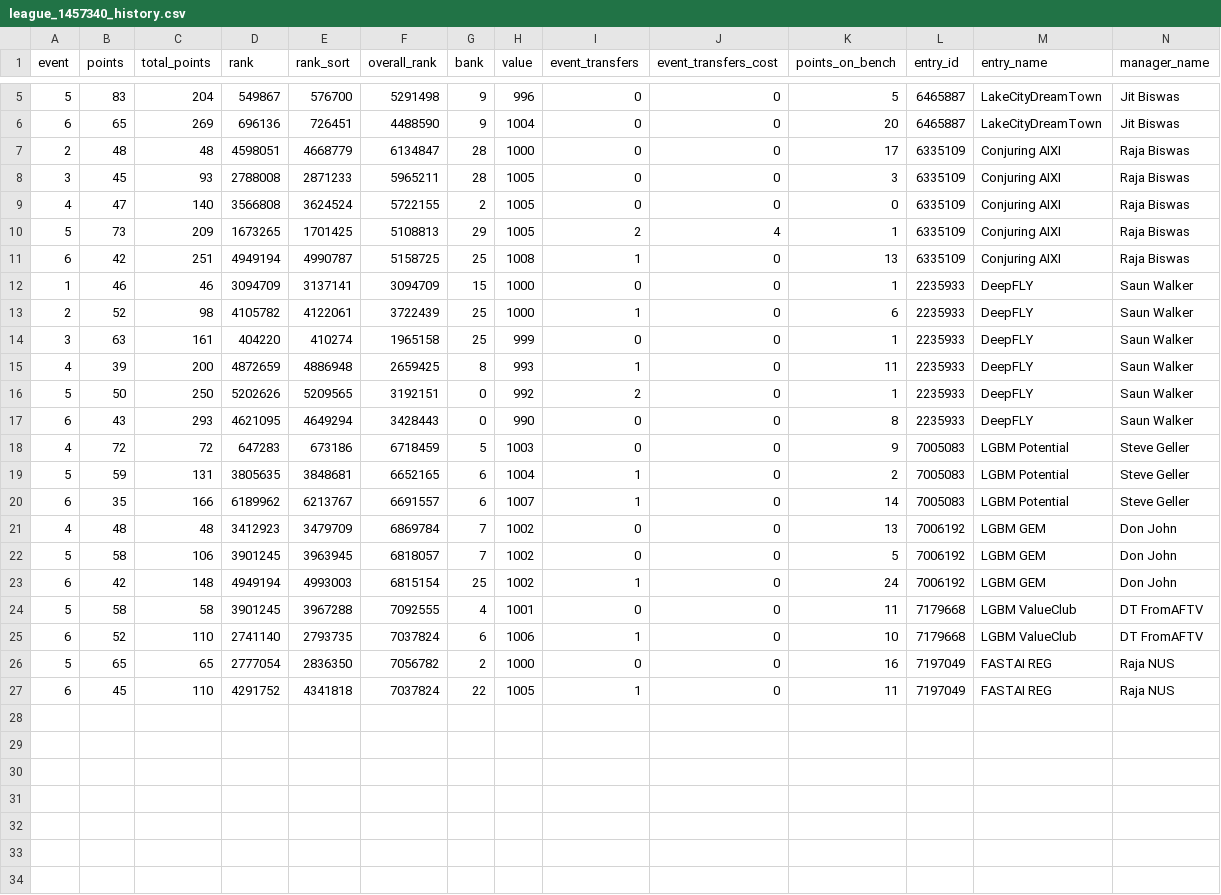
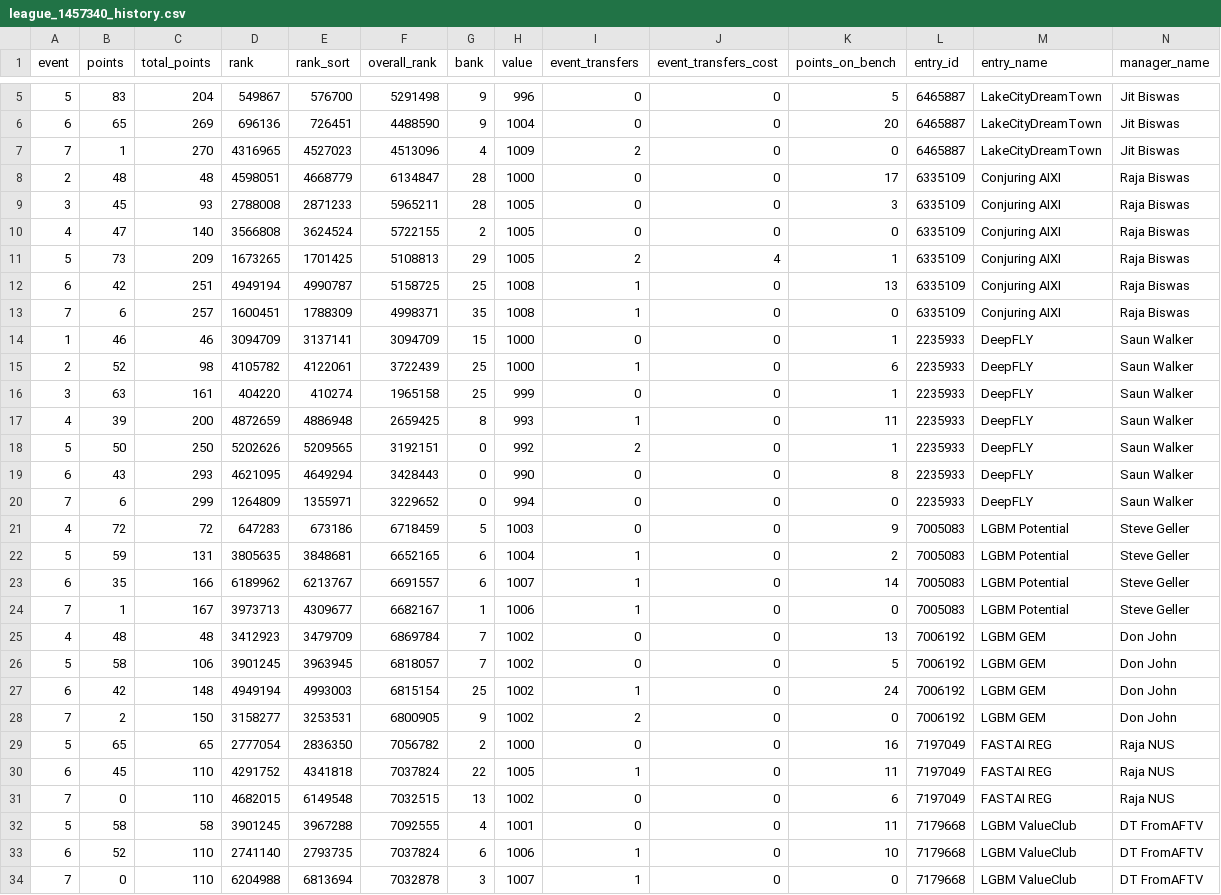
Before and after one commit to rbiswasfc/fpl-portal, a CSV file: data/2020_21/clean/league_1457340_history.csv, drawn as a sheet; only a part is shown, gaps mark what is left out.

```diff
--- a/data/2020_21/clean/league_1457340_history.csv
+++ b/data/2020_21/clean/league_1457340_history.csv
@@ -6,2 +6,3 @@ event,points,total_points,rank,rank_sort,overall_rank,bank,value,event_transfers
 6,65,269,696136,726451,4488590,9,1004,0,0,20,6465887,LakeCityDreamTown,Jit Biswas
+7,1,270,4316965,4527023,4513096,4,1009,2,0,0,6465887,LakeCityDreamTown,Jit Biswas
 2,48,48,4598051,4668779,6134847,28,1000,0,0,17,6335109,Conjuring AIXI,Raja Biswas
@@ -11,2 +12,3 @@ event,points,total_points,rank,rank_sort,overall_rank,bank,value,event_transfers
 6,42,251,4949194,4990787,5158725,25,1008,1,0,13,6335109,Conjuring AIXI,Raja Biswas
+7,6,257,1600451,1788309,4998371,35,1008,1,0,0,6335109,Conjuring AIXI,Raja Biswas
 1,46,46,3094709,3137141,3094709,15,1000,0,0,1,2235933,DeepFLY,Saun Walker
@@ -17,2 +19,3 @@ event,points,total_points,rank,rank_sort,overall_rank,bank,value,event_transfers
 6,43,293,4621095,4649294,3428443,0,990,0,0,8,2235933,DeepFLY,Saun Walker
+7,6,299,1264809,1355971,3229652,0,994,0,0,0,2235933,DeepFLY,Saun Walker
 4,72,72,647283,673186,6718459,5,1003,0,0,9,7005083,LGBM Potential,Steve Geller
@@ -20,2 +23,3 @@ event,points,total_points,rank,rank_sort,overall_rank,bank,value,event_transfers
 6,35,166,6189962,6213767,6691557,6,1007,1,0,14,7005083,LGBM Potential,Steve Geller
+7,1,167,3973713,4309677,6682167,1,1006,1,0,0,7005083,LGBM Potential,Steve Geller
 4,48,48,3412923,3479709,6869784,7,1002,0,0,13,7006192,LGBM GEM,Don John
@@ -23,5 +27,8 @@ event,points,total_points,rank,rank_sort,overall_rank,bank,value,event_transfers
 6,42,148,4949194,4993003,6815154,25,1002,1,0,24,7006192,LGBM GEM,Don John
+7,2,150,3158277,3253531,6800905,9,1002,2,0,0,7006192,LGBM GEM,Don John
+5,65,65,2777054,2836350,7056782,2,1000,0,0,16,7197049,FASTAI REG,Raja NUS
+6,45,110,4291752,4341818,7037824,22,1005,1,0,11,7197049,FASTAI REG,Raja NUS
+7,0,110,4682015,6149548,7032515,13,1002,0,0,6,7197049,FASTAI REG,Raja NUS
 5,58,58,3901245,3967288,7092555,4,1001,0,0,11,7179668,LGBM ValueClub,DT FromAFTV
 6,52,110,2741140,2793735,7037824,6,1006,1,0,10,7179668,LGBM ValueClub,DT FromAFTV
-5,65,65,2777054,2836350,7056782,2,1000,0,0,16,7197049,FASTAI REG,Raja NUS
-6,45,110,4291752,4341818,7037824,22,1005,1,0,11,7197049,FASTAI REG,Raja NUS
+7,0,110,6204988,6813694,7032878,3,1007,1,0,0,7179668,LGBM ValueClub,DT FromAFTV
```
Also changed, not shown: data/2020_21/clean/league_1457340_metadata.csv, data/2020_21/clean/league_1457340_standing.csv, 13 other files.
